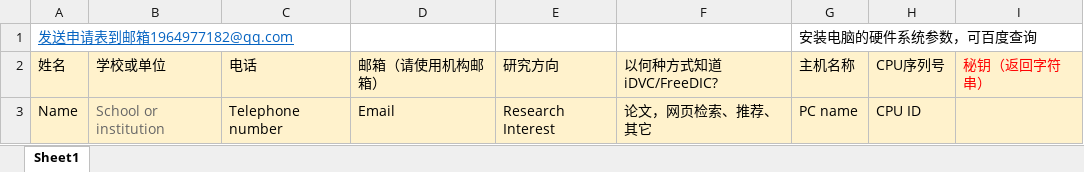
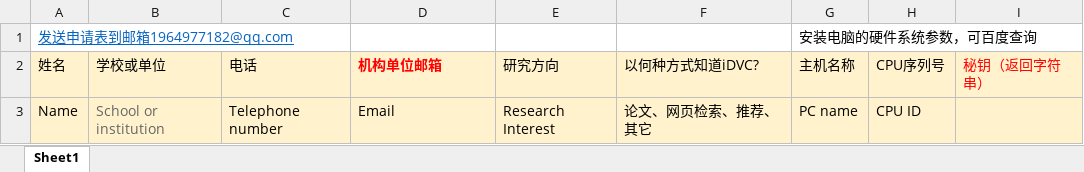
Before and after one commit to lichengshengHK/iDVC, an Excel workbook: iDVC申请表格.xlsx, sheet Sheet1, drawn as a sheet; values as stored, in another font and other column widths than the file's, no borders; the diff names each change by its address in the sheet, - before the commit and + after, or states it on an @@ line.

Commit message:
Add files via upload

```diff
--- a/iDVC申请表格.xlsx (sheet Sheet1)
+++ b/iDVC申请表格.xlsx (sheet Sheet1)
-D2: 邮箱（请使用机构邮箱）
+D2: 机构单位邮箱
@@ D2 bold: off → on, text colour: black → #FF0000 @@
-F2: 以何种方式知道iDVC/FreeDIC?
+F2: 以何种方式知道iDVC?
-F3 (以何种方式知道iDVC?): 论文，网页检索、推荐、其它
+F3 (以何种方式知道iDVC?): 论文、网页检索、推荐、其它
```
